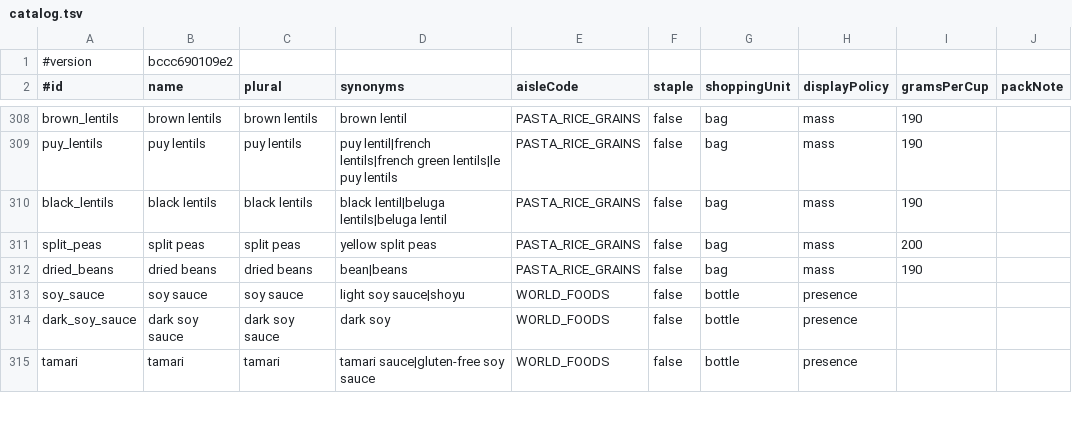
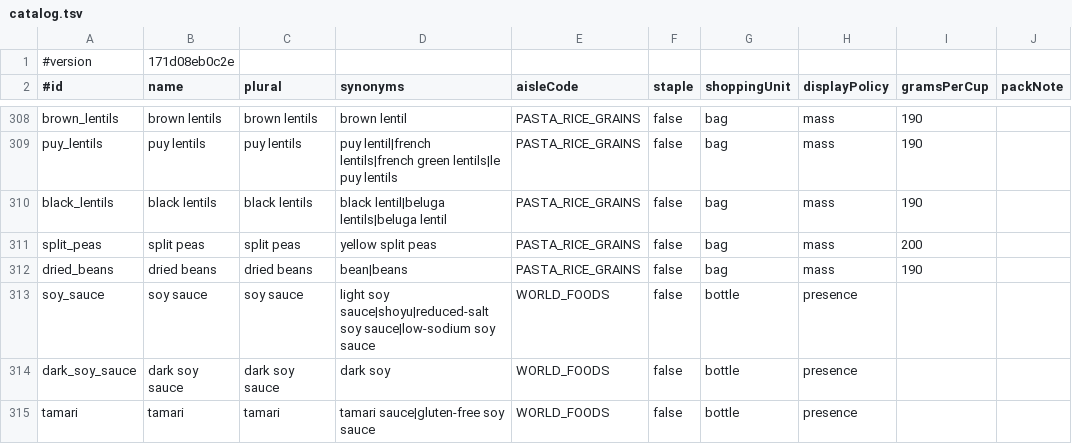
Before and after one commit to Robert4lyf/HyperShop, a TSV file: android/core/src/main/resources/catalog/catalog.tsv, drawn as a sheet; only a part is shown, gaps mark what is left out; the diff covers the shown part only; the diff names each change by its address in the sheet, - before the commit and + after, or states it on an @@ line.

```diff
--- a/android/core/src/main/resources/catalog/catalog.tsv
+++ b/android/core/src/main/resources/catalog/catalog.tsv
-B1 (name): bccc690109e2
+B1 (name): 171d08eb0c2e
-D313 (synonyms): light soy sauce|shoyu
+D313 (synonyms): light soy sauce|shoyu|reduced-salt soy sauce|low-sodium soy sauce
```
Also changed, not shown: 6 added rows and 29 edited cells elsewhere in this file, catalog/ingredients.csv, catalog/synonyms.csv, 6 other files.
